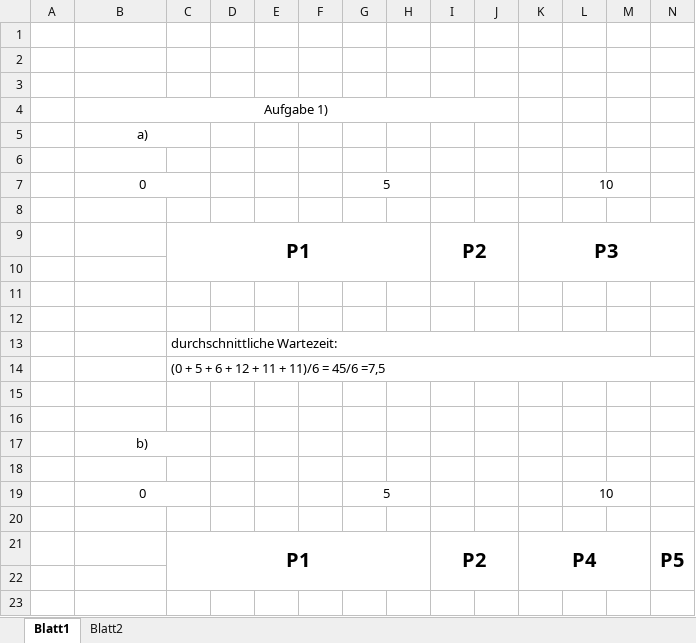
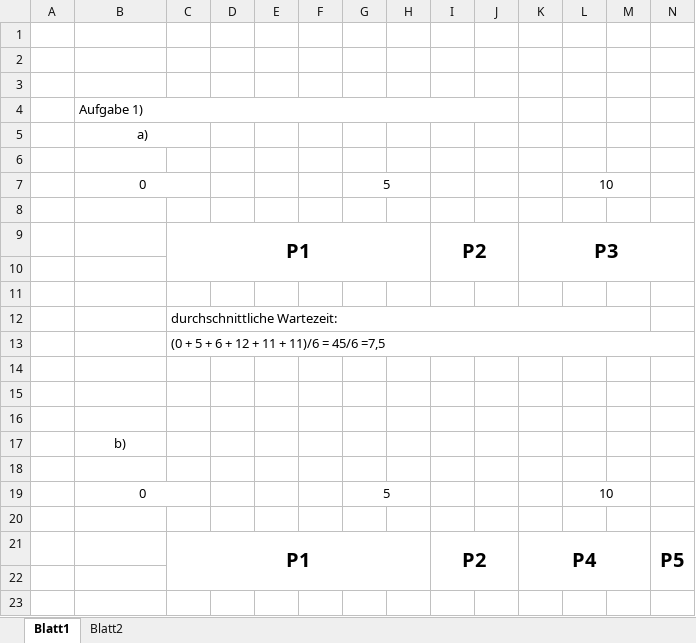
Before and after one commit to svefes/BuS_Hausaufgaben, an Excel workbook: Hausaufgabe4/Aufgaben.xlsx, sheet Blatt1, drawn as a sheet; only a part is shown; values as stored, in another font and other column widths than the file's, no borders; removed rows and columns are numbered as before the commit, all else as after; rows hold the shown columns only; the diff covers the shown part only; the diff names each change by its address in the sheet, - before the commit and + after, or states it on an @@ line.

```diff
--- a/Hausaufgabe4/Aufgaben.xlsx (sheet Blatt1)
+++ b/Hausaufgabe4/Aufgaben.xlsx (sheet Blatt1)
-B4 alignment: center
+B4 alignment: left
-row 12: (empty)
+row 14: (empty)
-B17:C17 merged
```
Also changed, not shown: 14 added rows, 7 removed rows, 2 edited cells and merged cells elsewhere in this sheet, sheet Blatt2, charts or pictures, 1 other file.
